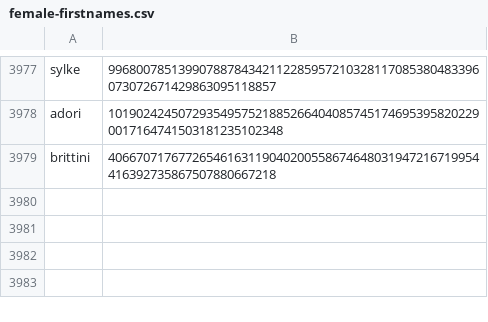
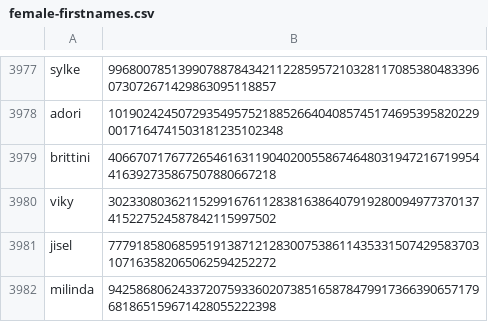
Before and after one commit to Zimtente/ens-collections, a CSV file: collections/female-firstnames.csv, drawn as a sheet; only a part is shown, gaps mark what is left out.

Commit message:
updated male and female first names list

```diff
--- a/collections/female-firstnames.csv
+++ b/collections/female-firstnames.csv
@@ -3979 +3979,4 @@ adori,10190242450729354957521885266404085745174695395820229001716474150318123510
 brittini,40667071767726546163119040200558674648031947216719954416392735867507880667218
+viky, 30233080362115299167611283816386407919280094977370137415227524587842115997502
+jisel, 77791858068595191387121283007538611435331507429583703107163582065062594252272
+milinda, 94258680624337207593360207385165878479917366390657179681865159671428055222398
```
Also changed, not shown: collections/male-firstnames.csv.
